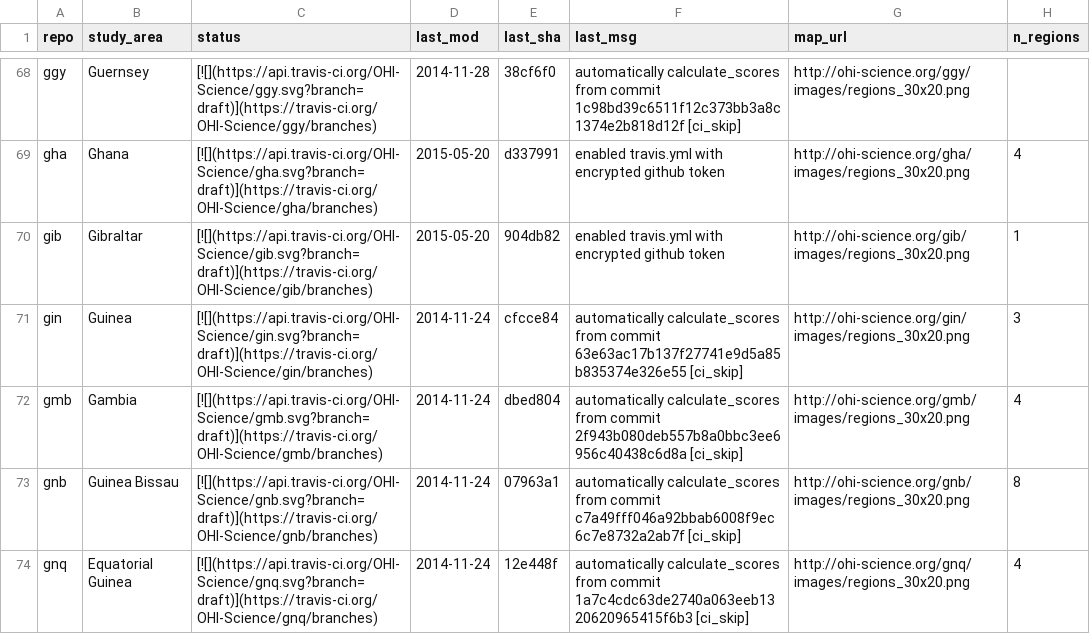
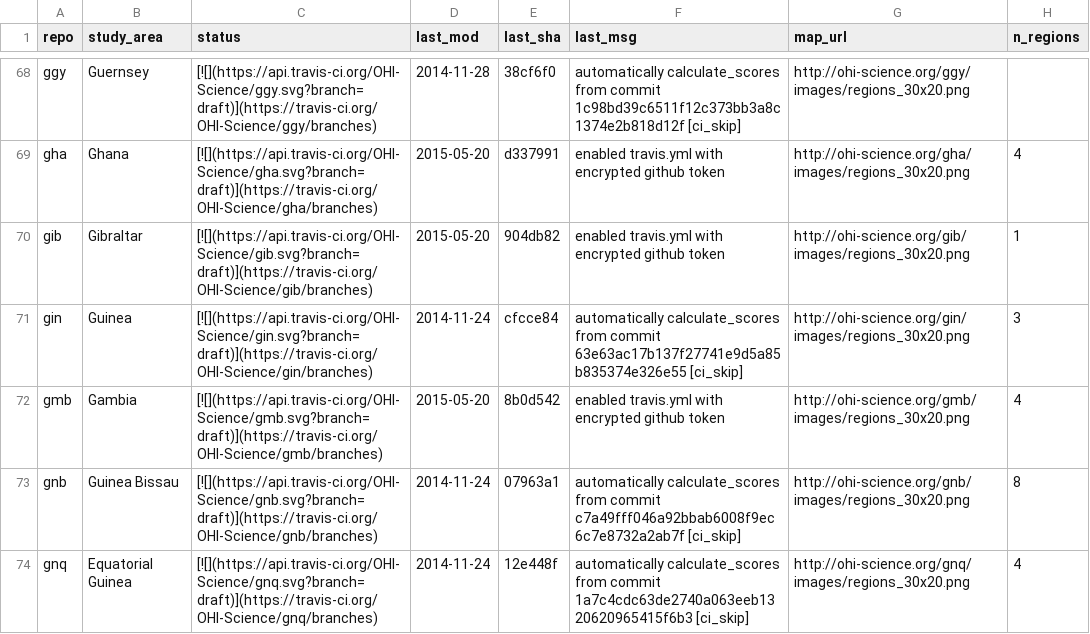
Before and after one commit to OHI-Science/subcountry, a CSV file: _data/status.csv, drawn as a sheet; only a part is shown, gaps mark what is left out.

Commit message:
updated status from gmb commit 8b0d542

```diff
--- a/_data/status.csv
+++ b/_data/status.csv
@@ -71,3 +71,3 @@
 "gin","Guinea","[![](https://api.travis-ci.org/OHI-Science/gin.svg?branch=draft)](https://travis-ci.org/OHI-Science/gin/branches)","2014-11-24","cfcce84","automatically calculate_scores from commit 63e63ac17b137f27741e9d5a85b835374e326e55 [ci_skip]","http://ohi-science.org/gin/images/regions_30x20.png",3
-"gmb","Gambia","[![](https://api.travis-ci.org/OHI-Science/gmb.svg?branch=draft)](https://travis-ci.org/OHI-Science/gmb/branches)","2014-11-24","dbed804","automatically calculate_scores from commit 2f943b080deb557b8a0bbc3ee6956c40438c6d8a [ci_skip]","http://ohi-science.org/gmb/images/regions_30x20.png",4
+"gmb","Gambia","[![](https://api.travis-ci.org/OHI-Science/gmb.svg?branch=draft)](https://travis-ci.org/OHI-Science/gmb/branches)","2015-05-20","8b0d542","enabled travis.yml with encrypted github token","http://ohi-science.org/gmb/images/regions_30x20.png",4
 "gnb","Guinea Bissau","[![](https://api.travis-ci.org/OHI-Science/gnb.svg?branch=draft)](https://travis-ci.org/OHI-Science/gnb/branches)","2014-11-24","07963a1","automatically calculate_scores from commit c7a49fff046a92bbab6008f9ec6c7e8732a2ab7f [ci_skip]","http://ohi-science.org/gnb/images/regions_30x20.png",8
```
